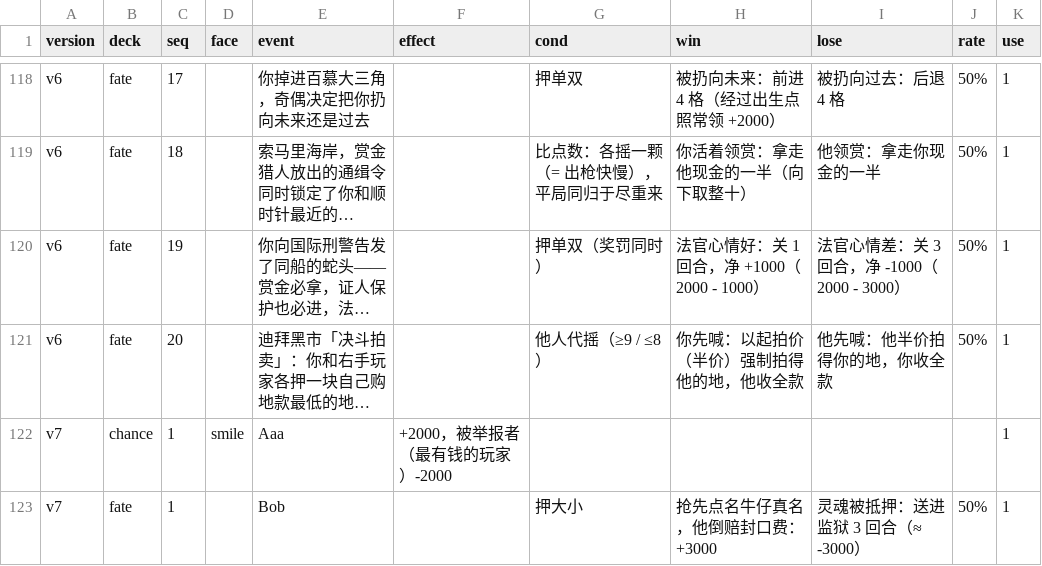
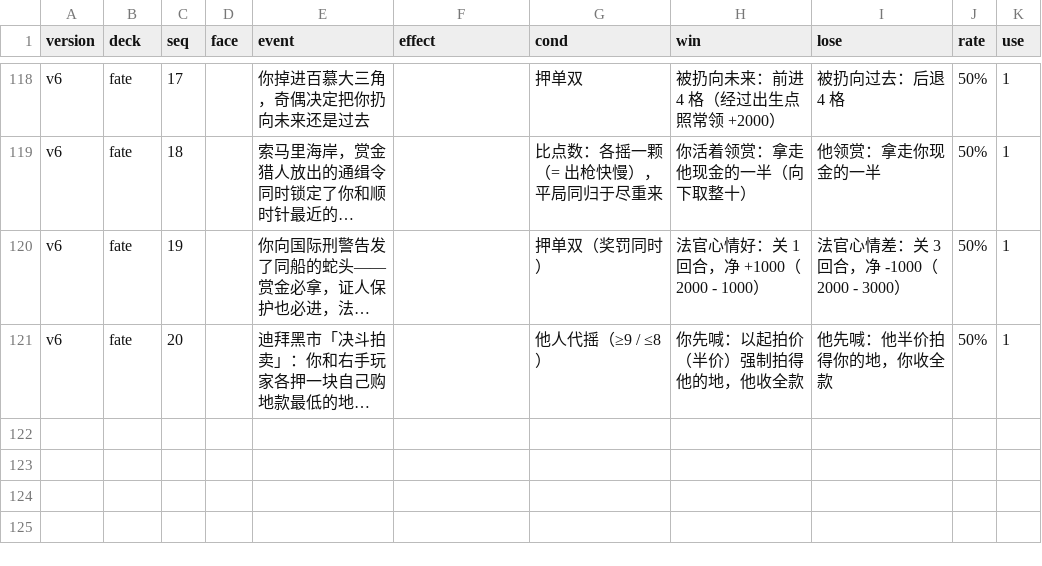
Before and after one commit to alphanoah/monopoly-remix, a CSV file: cards.csv, drawn as a sheet; only a part is shown, gaps mark what is left out; long unchanged cells end in …; the diff names each change by its address in the sheet, - before the commit and + after, or states it on an @@ line.

```diff
--- a/cards.csv
+++ b/cards.csv
-row 122: v7 | chance | 1 | smile | Aaa | +2000，被举报者（最有钱的玩家）-2000 |  |  |  |  | 1
-row 123: v7 | fate | 1 |  | Bob |  | 押大小 | 抢先点名牛仔真名，他倒赔封口费：+3000 | 灵魂被抵押：送进监狱 3 回合（≈ -3000） | 50% | 1
```
Also changed, not shown: 2 other files.
